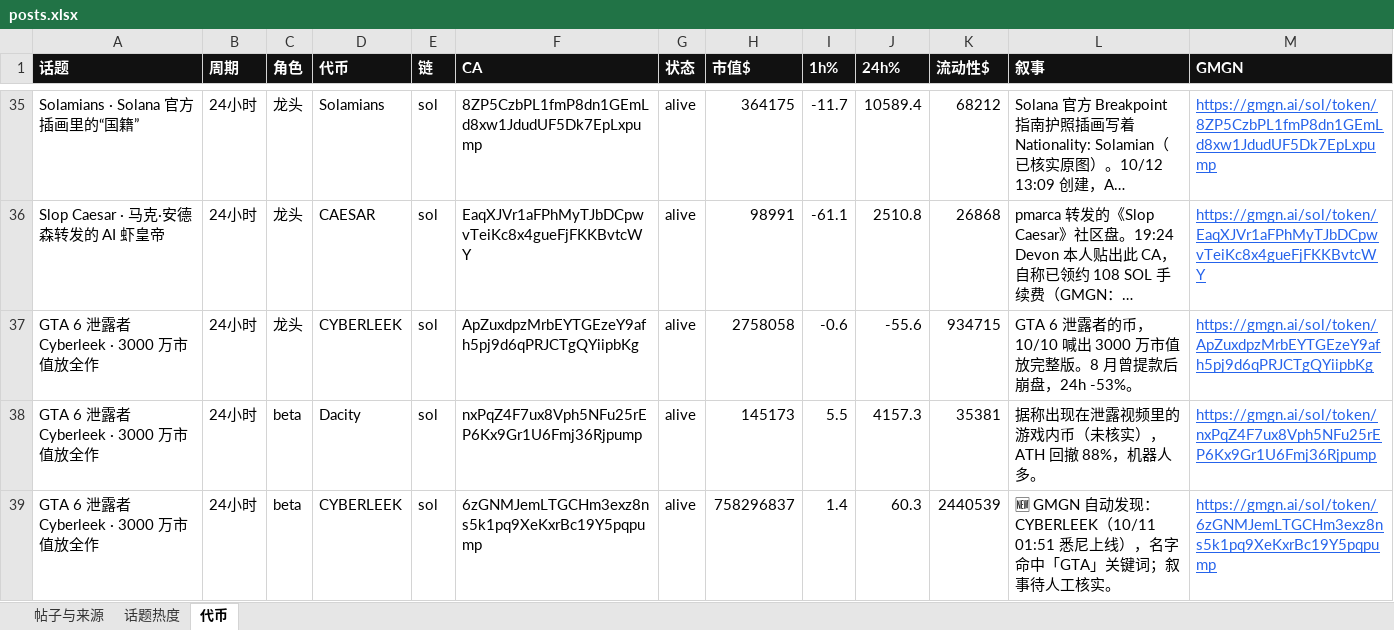
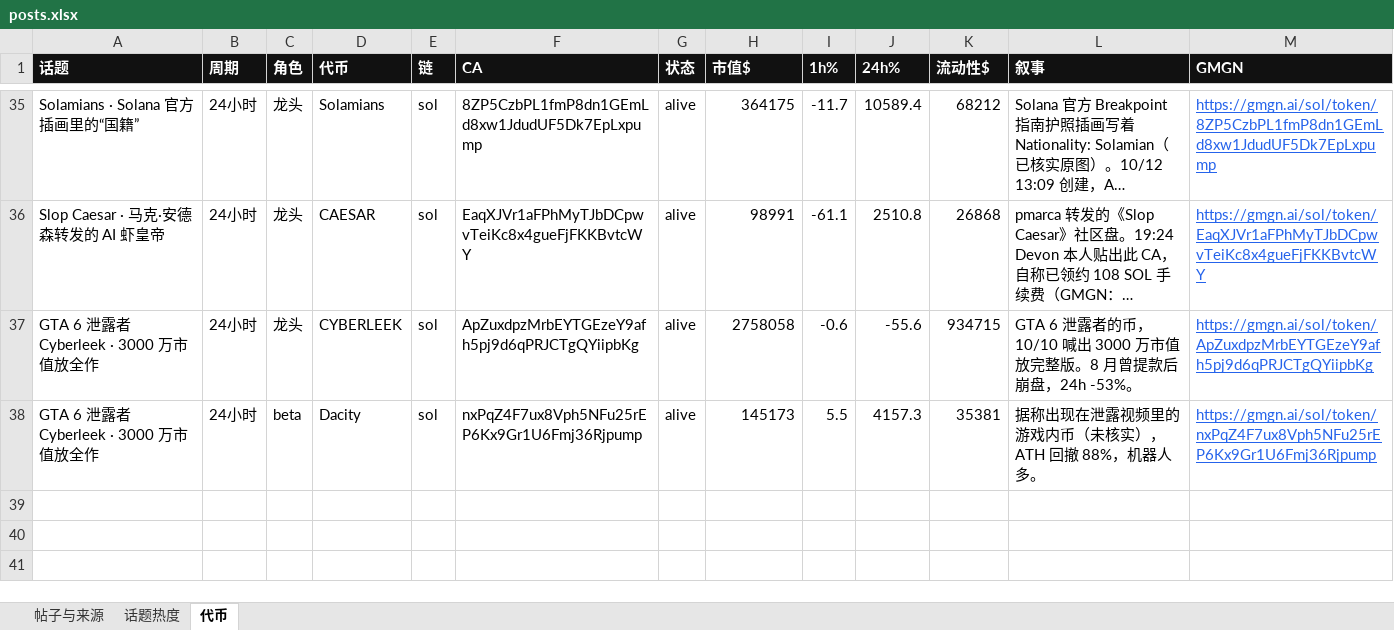
Before and after one commit to KiddyaKid/alpha-dashboard, an Excel workbook: posts.xlsx, sheet 代币, drawn as a sheet; only a part is shown, gaps mark what is left out; long unchanged cells end in …; values as stored, in another font and other column widths than the file's, no borders; the diff names each change by its address in the sheet, - before the commit and + after, or states it on an @@ line.

Commit message:
radar 10/12 19:58 drop fake cyberleek clone

```diff
--- a/posts.xlsx (sheet 代币)
+++ b/posts.xlsx (sheet 代币)
-row 39: GTA 6 泄露者 Cyberleek · 3000 万市值放全作 | 24小时 | beta | CYBERLEEK | sol | 6zGNMJemLTGCHm3exz8ns5k1pq9XeKxrBc19Y5pqpump | alive | 758296837 | 1.4 | 60.3 | 2440539 | 🆕 GMGN 自动发现：CYBERLEEK（10/11 01:51 悉尼上线），名字命中「GTA」关键词；叙事待人工核实。 | https://gmgn.ai/sol/token/6zGNMJemLTGCHm3exz8ns5k1pq9XeKxrBc19Y5pqpump
```
Also changed, not shown: 2 other files.
